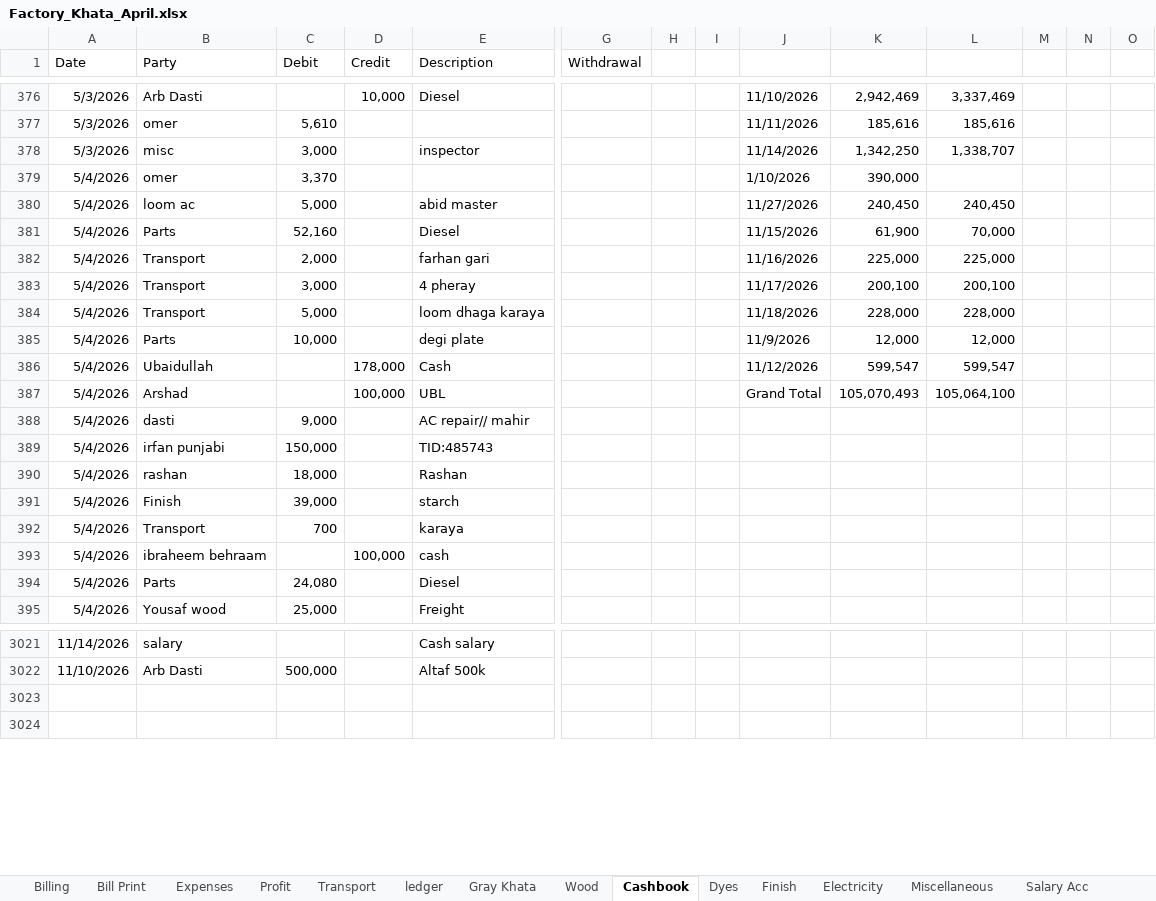
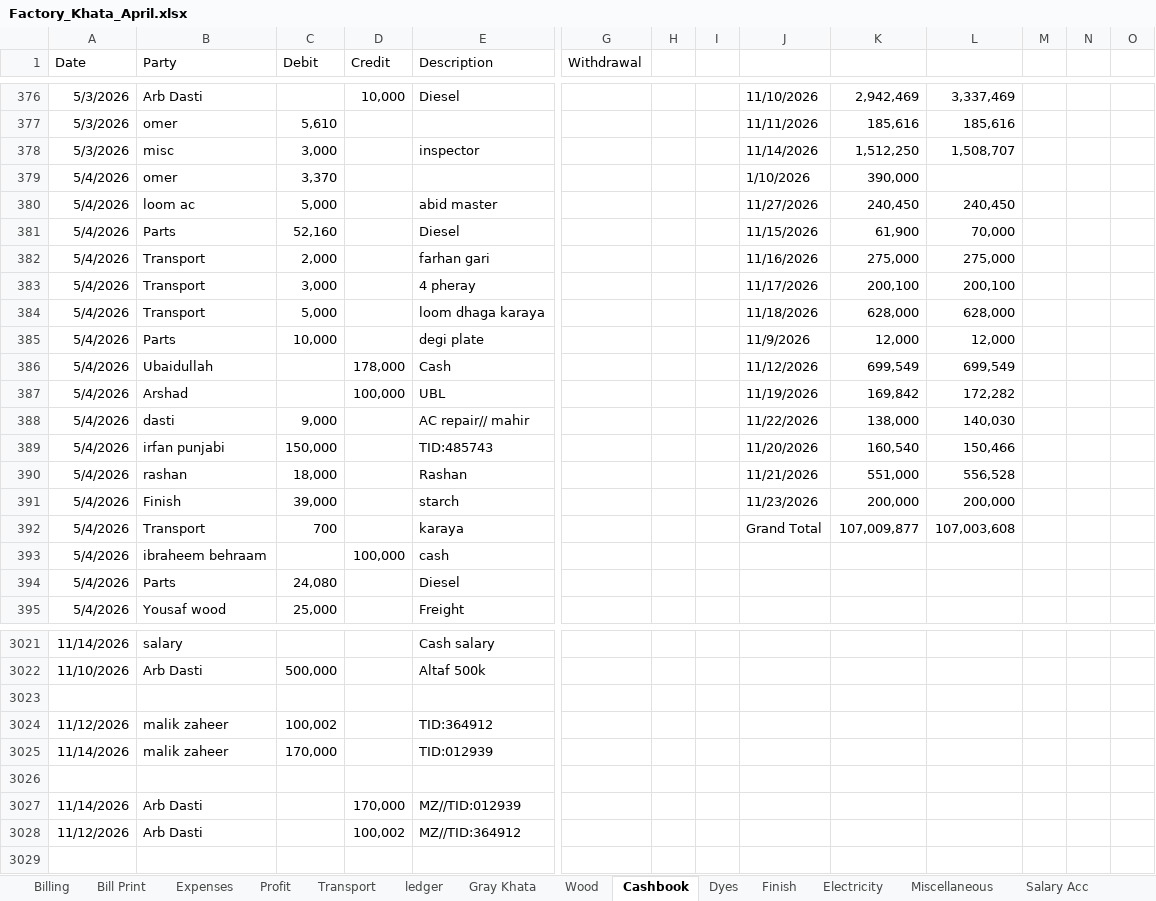
Before and after one commit to omerrazzaq4/Alhamd_April, an Excel workbook: Factory_Khata_April.xlsx, sheet Cashbook, drawn as a sheet; only a part is shown, gaps mark what is left out; values as stored, in another font and other column widths than the file's, no borders; charts and pictures and table styles not drawn; rows hold the shown columns only; the diff covers the shown part only; the diff names each change by its address in the sheet, - before the commit and + after, or states it on an @@ line.

```diff
--- a/Factory_Khata_April.xlsx (sheet Cashbook)
+++ b/Factory_Khata_April.xlsx (sheet Cashbook)
-K378: 1,342,250
+K378: 1,512,250
-L378: 1,338,707
+L378: 1,508,707
-K382: 225,000
+K382: 275,000
-L382: 225,000
+L382: 275,000
-K384: 228,000
+K384: 628,000
-L384: 228,000
+L384: 628,000
-K386: 599,547
+K386: 699,549
-L386: 599,547
+L386: 699,549
-J387: Grand Total
+J387: 11/19/2026
-K387: 105,070,493
+K387: 169,842
-L387: 105,064,100
+L387: 172,282
-J388: (empty)
+J388: 11/22/2026
-K388: (empty)
+K388: 138,000
-L388: (empty)
+L388: 140,030
-J389: (empty)
+J389: 11/20/2026
-K389: (empty)
+K389: 160,540
-L389: (empty)
+L389: 150,466
-J390: (empty)
+J390: 11/21/2026
-K390: (empty)
+K390: 551,000
-L390: (empty)
+L390: 556,528
-J391: (empty)
+J391: 11/23/2026
-K391: (empty)
+K391: 200,000
-L391: (empty)
+L391: 200,000
-J392: (empty)
+J392: Grand Total
-K392: (empty)
+K392: 107,009,877
-L392: (empty)
+L392: 107,003,608
+row 3024: 11/12/2026 | malik zaheer | 100,002 |  | TID:364912
+row 3025: 11/14/2026 | malik zaheer | 170,000 |  | TID:012939
+row 3026: (empty)
+row 3027: 11/14/2026 | Arb Dasti |  | 170,000 | MZ//TID:012939
+row 3028: 11/12/2026 | Arb Dasti |  | 100,002 | MZ//TID:364912
```
Also changed, not shown: 10 added rows, 2 removed rows, 8 edited cells and cell formats elsewhere in this sheet, sheet Wood, sheet ledger, sheet Profit, formulas that keep their value, charts or pictures.
